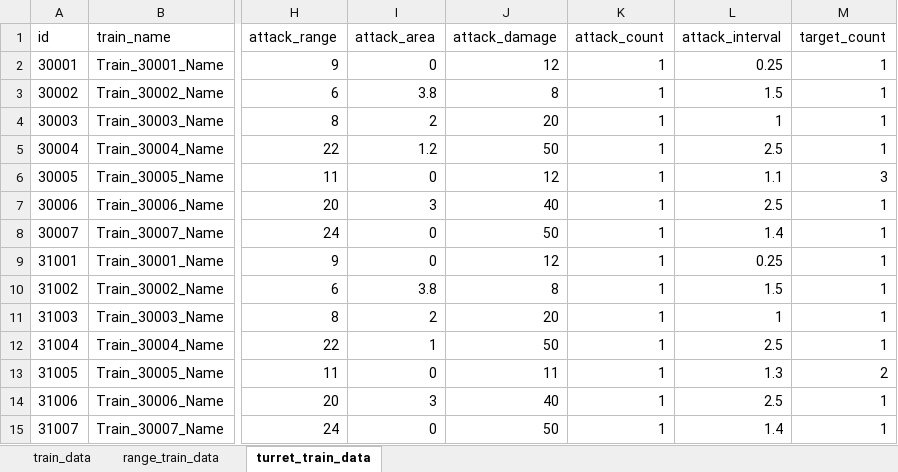
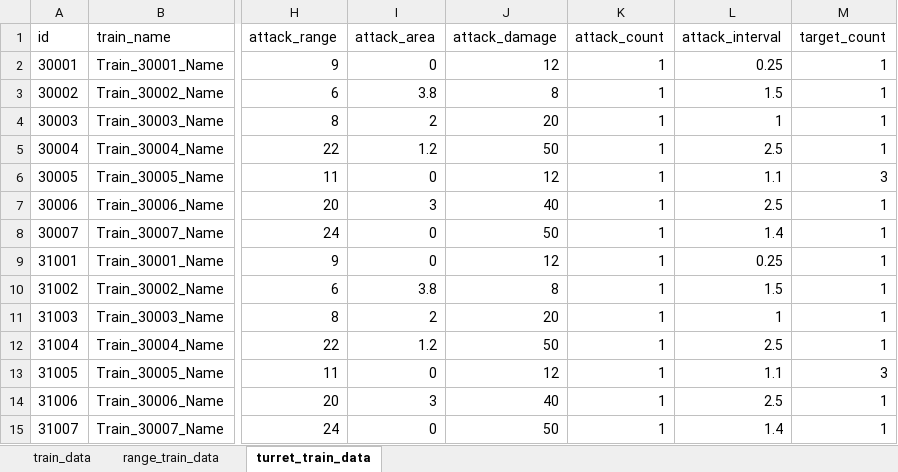
Before and after one commit to cumic06/TrainDefense, an Excel workbook: Assets/02_Resources/Data/TrainData.xlsx, sheet turret_train_data, drawn as a sheet; only a part is shown, gaps mark what is left out; values as stored, in another font and other column widths than the file's, no borders; the diff names each change by its address in the sheet, - before the commit and + after, or states it on an @@ line.

```diff
--- a/Assets/02_Resources/Data/TrainData.xlsx (sheet turret_train_data)
+++ b/Assets/02_Resources/Data/TrainData.xlsx (sheet turret_train_data)
-I12 (attack_area): 1
+I12 (attack_area): 1.2
-J13 (attack_damage): 11
+J13 (attack_damage): 12
-L13 (attack_interval): 1.3
+L13 (attack_interval): 1.1
-M13 (target_count): 2
+M13 (target_count): 3
```
Also changed, not shown: 1 other file.
